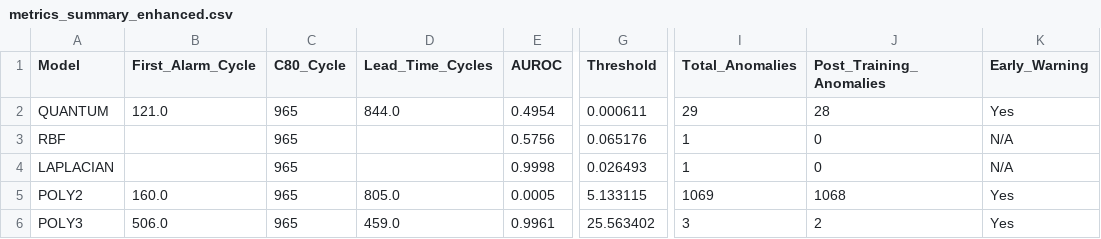
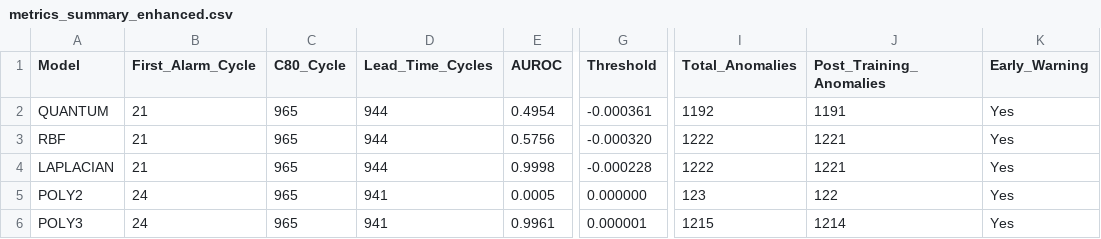
Before and after one commit to 1bytess/quantum-ocsvm-battery-anomaly-detection, a CSV file: result/phase_4/data/metrics_summary_enhanced.csv, drawn as a sheet; only a part is shown, gaps mark what is left out; the diff names each change by its address in the sheet, - before the commit and + after, or states it on an @@ line.

Commit message:
Fix anomaly detection threshold logic and update results
Corrected OC-SVM anomaly detection convention from 95th to 5th percentile threshold with inverted score comparison (score < threshold flags anomaly). This fix significantly improves early detection performance across all kernel methods.

Major changes:
- Phase 3: Fixed threshold calibration to use 5th percentile (FPR=5%)
- Phase 4: Updated metrics computation with corrected anomaly flagging logic
- README: Updated performance metrics (lead-time: 844→944 cycles, first alarm: cycle 121→21)
- Added phase 1 visualizations (current/voltage timeseries, discharge duration plots)
- Enhanced output files with detailed kernel parameters and threshold summaries
- Added FIXES.MD to .gitignore

Performance improvements:
- Quantum kernel: First alarm at cycle 21 (98.78% capacity), 944-cycle lead-time
- RBF & Laplacian: Now detect anomalies at cycle 21, matching quantum performance
- All kernels show earlier detection with corrected threshold logic

```diff
--- a/result/phase_4/data/metrics_summary_enhanced.csv
+++ b/result/phase_4/data/metrics_summary_enhanced.csv
-B2 (First_Alarm_Cycle): 121.0
+B2 (First_Alarm_Cycle): 21
-D2 (Lead_Time_Cycles): 844.0
+D2 (Lead_Time_Cycles): 944
-G2 (Threshold): 0.000611
+G2 (Threshold): -0.000361
-I2 (Total_Anomalies): 29
+I2 (Total_Anomalies): 1192
-J2 (Post_Training_Anomalies): 28
+J2 (Post_Training_Anomalies): 1191
-B3:B4 (First_Alarm_Cycle): (empty)
+B3:B4 (First_Alarm_Cycle): 21
-D3:D4 (Lead_Time_Cycles): (empty)
+D3:D4 (Lead_Time_Cycles): 944
-G3 (Threshold): 0.065176
+G3 (Threshold): -0.000320
-I3:I4 (Total_Anomalies): 1
+I3:I4 (Total_Anomalies): 1222
-J3:J4 (Post_Training_Anomalies): 0
+J3:J4 (Post_Training_Anomalies): 1221
-K3:K4 (Early_Warning): N/A
+K3:K4 (Early_Warning): Yes
-G4 (Threshold): 0.026493
+G4 (Threshold): -0.000228
-B5 (First_Alarm_Cycle): 160.0
+B5 (First_Alarm_Cycle): 24
-D5 (Lead_Time_Cycles): 805.0
+D5 (Lead_Time_Cycles): 941
-G5 (Threshold): 5.133115
+G5 (Threshold): 0.000000
-I5 (Total_Anomalies): 1069
+I5 (Total_Anomalies): 123
-J5 (Post_Training_Anomalies): 1068
+J5 (Post_Training_Anomalies): 122
-B6 (First_Alarm_Cycle): 506.0
+B6 (First_Alarm_Cycle): 24
-D6 (Lead_Time_Cycles): 459.0
+D6 (Lead_Time_Cycles): 941
-G6 (Threshold): 25.563402
+G6 (Threshold): 0.000001
-I6 (Total_Anomalies): 3
+I6 (Total_Anomalies): 1215
-J6 (Post_Training_Anomalies): 2
+J6 (Post_Training_Anomalies): 1214
```
Also changed, not shown: result/phase_4/data/metrics_summary.csv, 20 other files.
